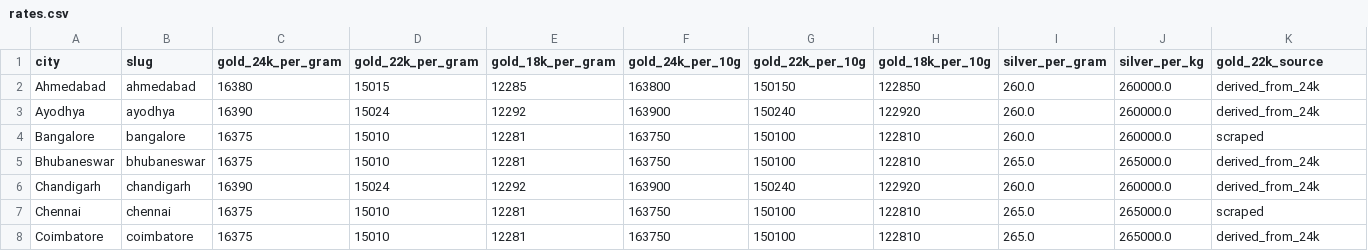
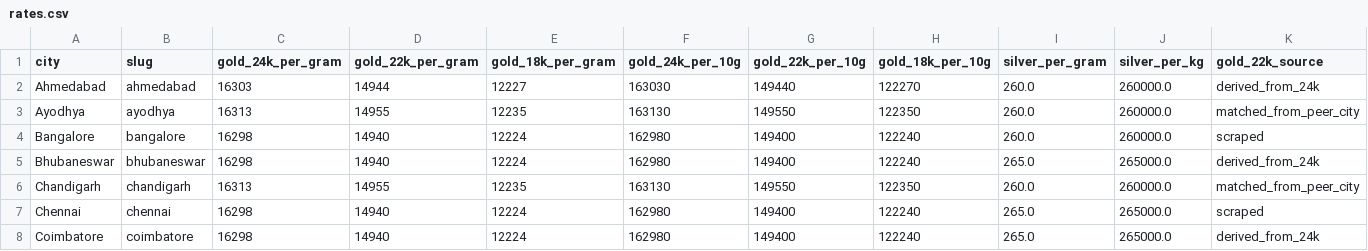
Before and after one commit to karteek15/gold-silver-rates, a CSV file: rates.csv, drawn as a sheet; only a part is shown; the diff covers the shown part only; the diff names each change by its address in the sheet, - before the commit and + after, or states it on an @@ line.

```diff
--- a/rates.csv
+++ b/rates.csv
-C2 (gold_24k_per_gram): 16380
+C2 (gold_24k_per_gram): 16303
-D2 (gold_22k_per_gram): 15015
+D2 (gold_22k_per_gram): 14944
-E2 (gold_18k_per_gram): 12285
+E2 (gold_18k_per_gram): 12227
-F2 (gold_24k_per_10g): 163800
+F2 (gold_24k_per_10g): 163030
-G2 (gold_22k_per_10g): 150150
+G2 (gold_22k_per_10g): 149440
-H2 (gold_18k_per_10g): 122850
+H2 (gold_18k_per_10g): 122270
-C3 (gold_24k_per_gram): 16390
+C3 (gold_24k_per_gram): 16313
-D3 (gold_22k_per_gram): 15024
+D3 (gold_22k_per_gram): 14955
-E3 (gold_18k_per_gram): 12292
+E3 (gold_18k_per_gram): 12235
-F3 (gold_24k_per_10g): 163900
+F3 (gold_24k_per_10g): 163130
-G3 (gold_22k_per_10g): 150240
+G3 (gold_22k_per_10g): 149550
-H3 (gold_18k_per_10g): 122920
+H3 (gold_18k_per_10g): 122350
-K3 (gold_22k_source): derived_from_24k
+K3 (gold_22k_source): matched_from_peer_city
-C4:C5 (gold_24k_per_gram): 16375
+C4:C5 (gold_24k_per_gram): 16298
-D4:D5 (gold_22k_per_gram): 15010
+D4:D5 (gold_22k_per_gram): 14940
-E4:E5 (gold_18k_per_gram): 12281
+E4:E5 (gold_18k_per_gram): 12224
-F4:F5 (gold_24k_per_10g): 163750
+F4:F5 (gold_24k_per_10g): 162980
-G4:G5 (gold_22k_per_10g): 150100
+G4:G5 (gold_22k_per_10g): 149400
-H4:H5 (gold_18k_per_10g): 122810
+H4:H5 (gold_18k_per_10g): 122240
-C6 (gold_24k_per_gram): 16390
+C6 (gold_24k_per_gram): 16313
-D6 (gold_22k_per_gram): 15024
+D6 (gold_22k_per_gram): 14955
-E6 (gold_18k_per_gram): 12292
+E6 (gold_18k_per_gram): 12235
-F6 (gold_24k_per_10g): 163900
+F6 (gold_24k_per_10g): 163130
-G6 (gold_22k_per_10g): 150240
+G6 (gold_22k_per_10g): 149550
-H6 (gold_18k_per_10g): 122920
+H6 (gold_18k_per_10g): 122350
-K6 (gold_22k_source): derived_from_24k
+K6 (gold_22k_source): matched_from_peer_city
-C7:C8 (gold_24k_per_gram): 16375
+C7:C8 (gold_24k_per_gram): 16298
-D7:D8 (gold_22k_per_gram): 15010
+D7:D8 (gold_22k_per_gram): 14940
-E7:E8 (gold_18k_per_gram): 12281
+E7:E8 (gold_18k_per_gram): 12224
-F7:F8 (gold_24k_per_10g): 163750
+F7:F8 (gold_24k_per_10g): 162980
-G7:G8 (gold_22k_per_10g): 150100
+G7:G8 (gold_22k_per_10g): 149400
-H7:H8 (gold_18k_per_10g): 122810
+H7:H8 (gold_18k_per_10g): 122240
```
Also changed, not shown: 135 edited cells elsewhere in this file, 1 other file.
